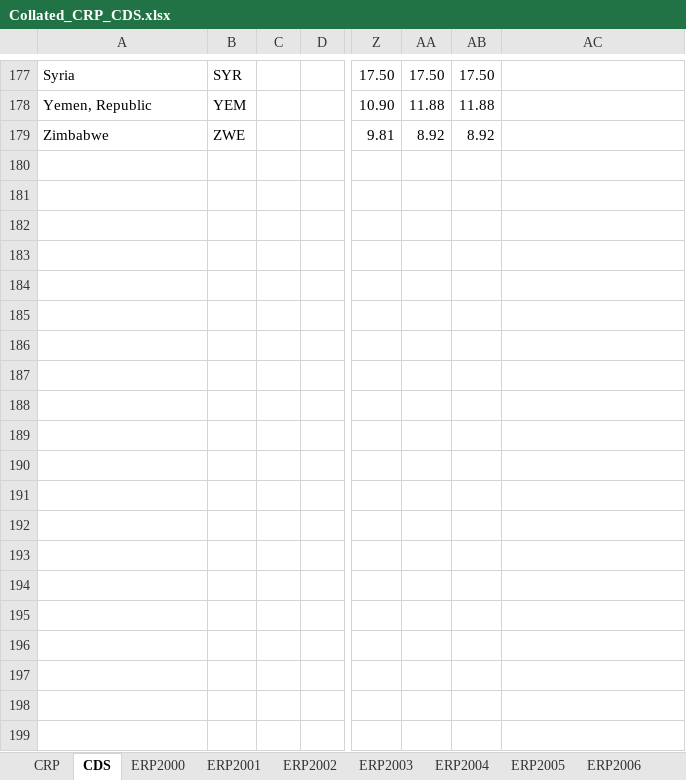
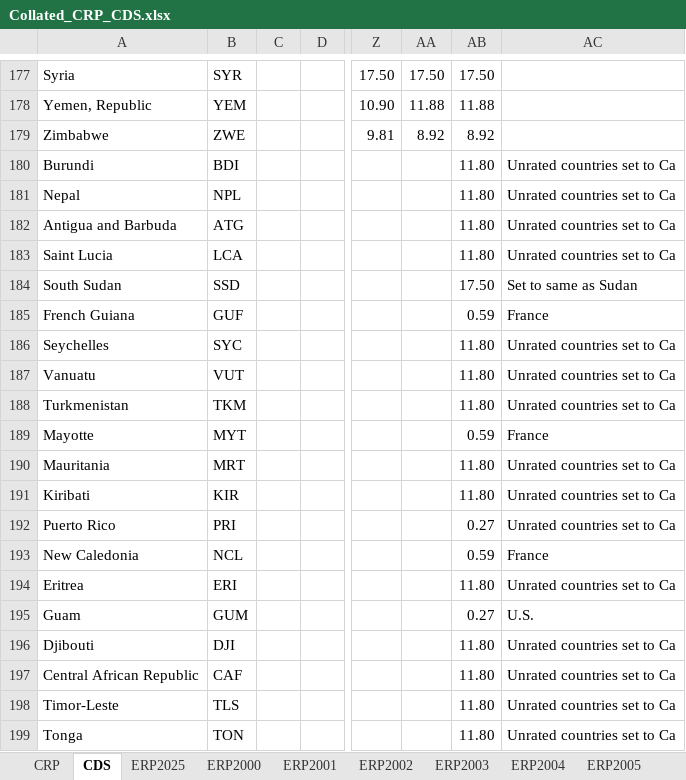
Before and after one commit to LukeHatton21/wacc-ssp-scenarios, an Excel workbook: DATA/Collated_CRP_CDS.xlsx, sheet CDS, drawn as a sheet; only a part is shown, gaps mark what is left out; values as stored, in another font and other column widths than the file's, no borders; rows hold the shown columns only; the diff covers the shown part only; the diff names each change by its address in the sheet, - before the commit and + after, or states it on an @@ line.

```diff
--- a/DATA/Collated_CRP_CDS.xlsx (sheet CDS)
+++ b/DATA/Collated_CRP_CDS.xlsx (sheet CDS)
+row 180: Burundi | BDI |  |  |  |  | 11.80 | Unrated countries set to Ca
+row 181: Nepal | NPL |  |  |  |  | 11.80 | Unrated countries set to Ca
+row 182: Antigua and Barbuda | ATG |  |  |  |  | 11.80 | Unrated countries set to Ca
+row 183: Saint Lucia | LCA |  |  |  |  | 11.80 | Unrated countries set to Ca
+row 184: South Sudan | SSD |  |  |  |  | 17.50 | Set to same as Sudan
+row 185: French Guiana | GUF |  |  |  |  | 0.59 | France
+row 186: Seychelles | SYC |  |  |  |  | 11.80 | Unrated countries set to Ca
+row 187: Vanuatu | VUT |  |  |  |  | 11.80 | Unrated countries set to Ca
+row 188: Turkmenistan | TKM |  |  |  |  | 11.80 | Unrated countries set to Ca
+row 189: Mayotte | MYT |  |  |  |  | 0.59 | France
+row 190: Mauritania | MRT |  |  |  |  | 11.80 | Unrated countries set to Ca
+row 191: Kiribati | KIR |  |  |  |  | 11.80 | Unrated countries set to Ca
+row 192: Puerto Rico | PRI |  |  |  |  | 0.27 | Unrated countries set to Ca
+row 193: New Caledonia | NCL |  |  |  |  | 0.59 | France
+row 194: Eritrea | ERI |  |  |  |  | 11.80 | Unrated countries set to Ca
+row 195: Guam | GUM |  |  |  |  | 0.27 | U.S.
+row 196: Djibouti | DJI |  |  |  |  | 11.80 | Unrated countries set to Ca
+row 197: Central African Republic | CAF |  |  |  |  | 11.80 | Unrated countries set to Ca
+row 198: Timor-Leste | TLS |  |  |  |  | 11.80 | Unrated countries set to Ca
+row 199: Tonga | TON |  |  |  |  | 11.80 | Unrated countries set to Ca
```
Also changed, not shown: 10 added rows and cell formats elsewhere in this sheet, sheet CRP, other sheet tabs, formulas that keep their value, 27 other files.
